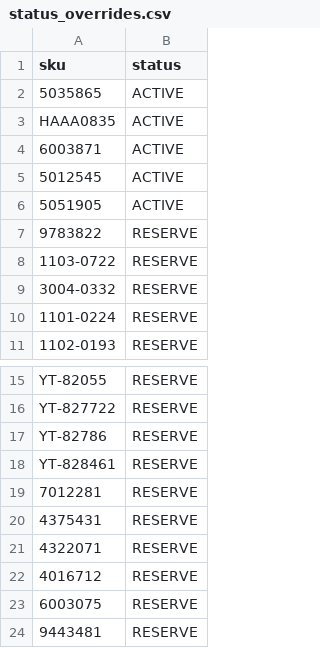
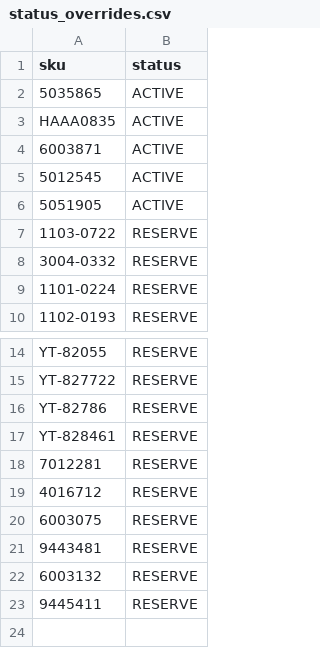
Before and after one commit to yuriimitiaiev-coder/talpa-golden1000-feed-prod, a CSV file: pool/status_overrides.csv, drawn as a sheet; only a part is shown, gaps mark what is left out; the shorter side is filled out with more unchanged rows.

Commit message:
Free three non-core reserve slots for Rollingdog 81222-81224
* Retire three unpublished non-core reserve SKU to free capacity for Rollingdog

* Drop status overrides for retired reserve SKUs

```diff
--- a/pool/status_overrides.csv
+++ b/pool/status_overrides.csv
@@ -6,3 +6,2 @@ HAAA0835,ACTIVE
 5051905,ACTIVE
-9783822,RESERVE
 1103-0722,RESERVE
@@ -19,4 +18,2 @@ YT-828461,RESERVE
 7012281,RESERVE
-4375431,RESERVE
-4322071,RESERVE
 4016712,RESERVE
```
Also changed, not shown: 1 other file.
